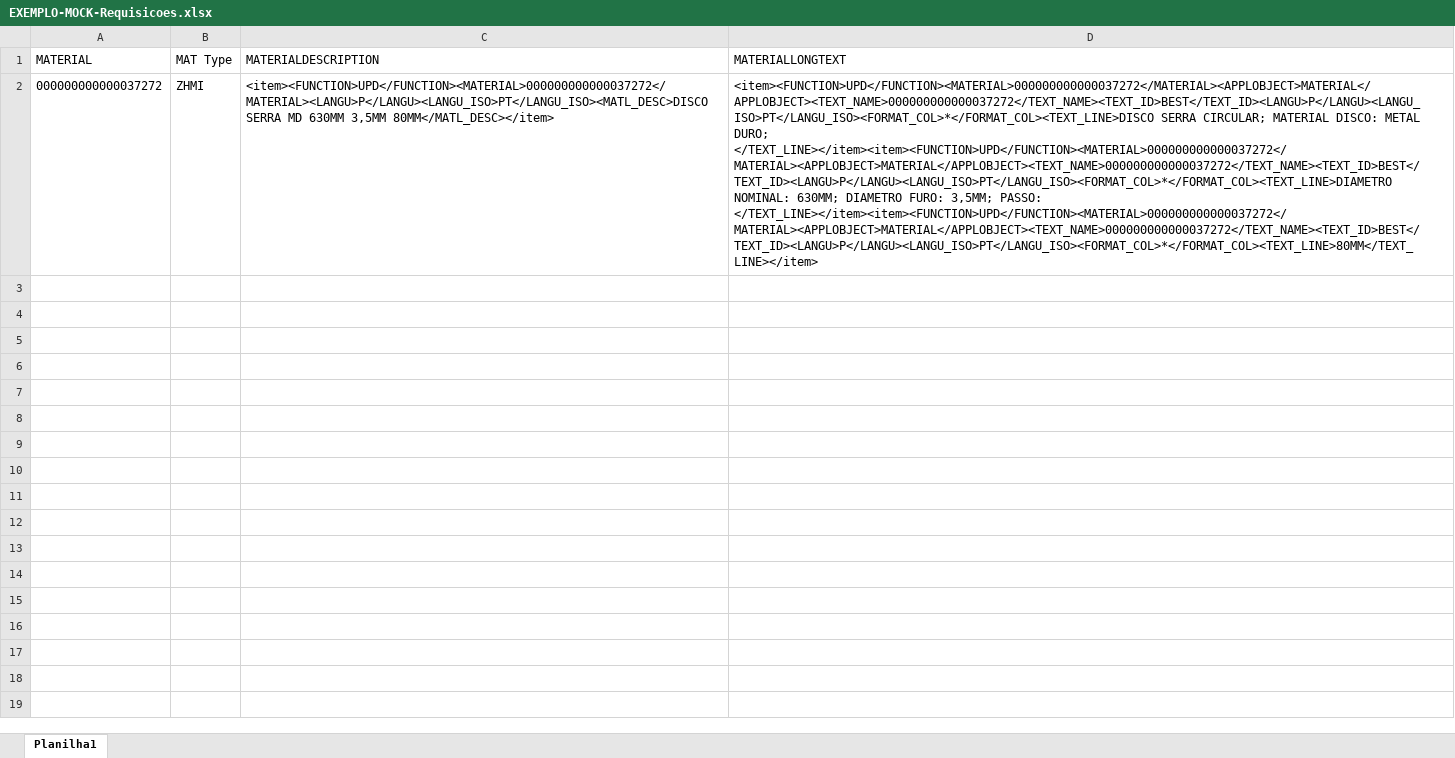
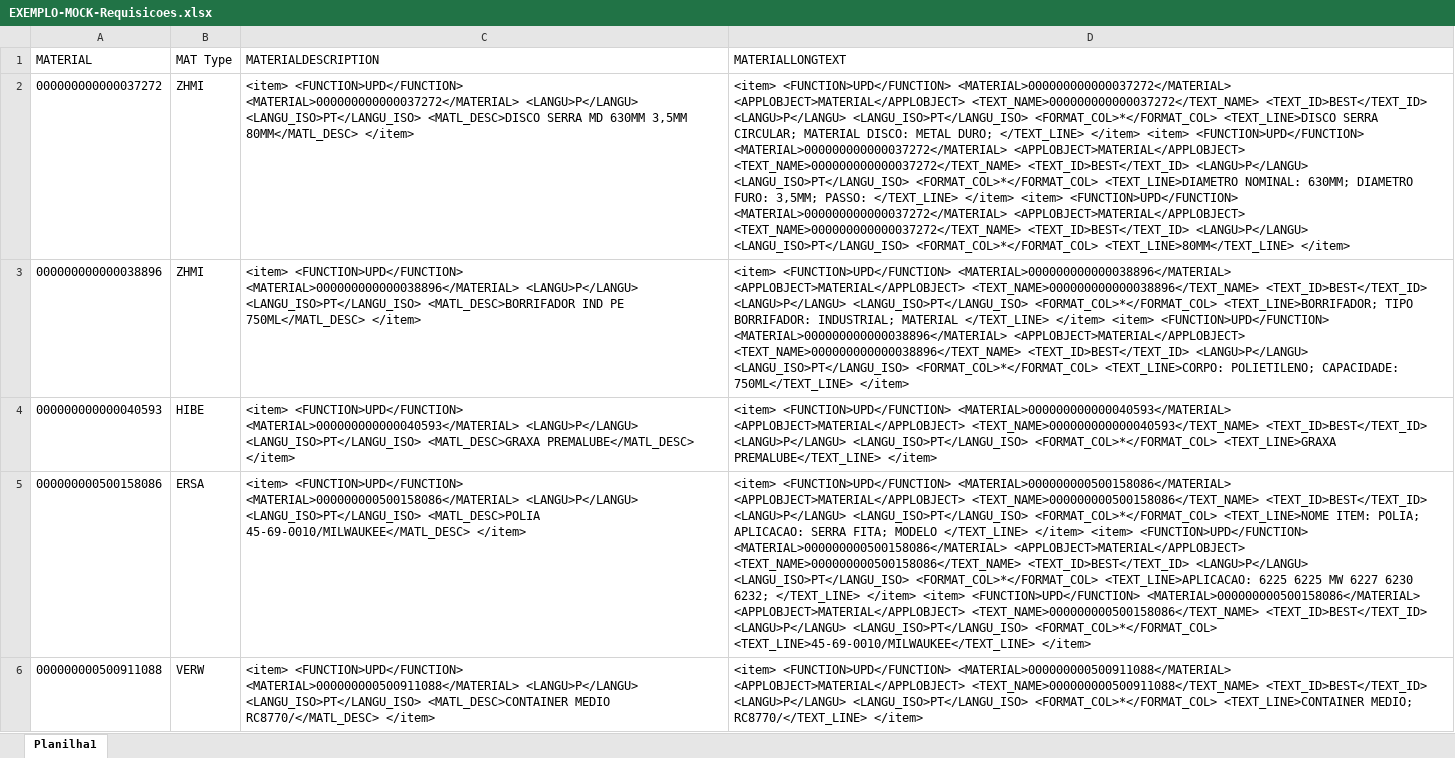
Before and after one commit to LucasSPklass/Explora_Python, an Excel workbook: Inativações SAP - Voestalpine/itens/EXEMPLO-MOCK-Requisicoes.xlsx, sheet Planilha1, drawn as a sheet; only a part is shown; values as stored, in another font and other column widths than the file's, no borders; table styles not drawn; the diff covers the shown part only; the diff names each change by its address in the sheet, - before the commit and + after, or states it on an @@ line.

```diff
--- a/Inativações SAP - Voestalpine/itens/EXEMPLO-MOCK-Requisicoes.xlsx (sheet Planilha1)
+++ b/Inativações SAP - Voestalpine/itens/EXEMPLO-MOCK-Requisicoes.xlsx (sheet Planilha1)
-C2 (MATERIALDESCRIPTION): <item><FUNCTION>UPD</FUNCTION><MATERIAL>000000000000037272</MATERIAL><LANGU>P</LANGU><LANGU_ISO>PT</LANGU_ISO><MATL_DESC>DISCO SERRA MD 630MM 3,5MM 80MM</MATL_DESC></item>
+C2 (MATERIALDESCRIPTION): <item> <FUNCTION>UPD</FUNCTION> <MATERIAL>000000000000037272</MATERIAL> <LANGU>P</LANGU> <LANGU_ISO>PT</LANGU_ISO> <MATL_DESC>DISCO SERRA MD 630MM 3,5MM 80MM</MATL_DESC> </item>
-D2 (MATERIALLONGTEXT): <item><FUNCTION>UPD</FUNCTION><MATERIAL>000000000000037272</MATERIAL><APPLOBJECT>MATERIAL</APPLOBJECT><TEXT_NAME>000000000000037272</TEXT_NAME><TEXT_ID>BEST</TEXT_ID><LANGU>P</LANGU><LANGU_ISO>PT</LANGU_ISO><FORMAT_COL>*</FORMAT_COL><TEXT_LINE>DISCO SERRA CIRCULAR; MATERIAL DISCO: METAL DURO; </TEXT_LINE></item><item><FUNCTION>UPD</FUNCTION><MATERIAL>000000000000037272</MATERIAL><APPLOBJECT>MATERIAL</APPLOBJECT><TEXT_NAME>000000000000037272</TEXT_NAME><TEXT_ID>BEST</TEXT_ID><LANGU>P</LANGU><LANGU_ISO>PT</LANGU_ISO><FORMAT_COL>*</FORMAT_COL><TEXT_LINE>DIAMETRO NOMINAL: 630MM; DIAMETRO FURO: 3,5MM; PASSO: </TEXT_LINE></item><item><FUNCTION>UPD</FUNCTION><MATERIAL>000000000000037272</MATERIAL><APPLOBJECT>MATERIAL</APPLOBJECT><TEXT_NAME>000000000000037272</TEXT_NAME><TEXT_ID>BEST</TEXT_ID><LANGU>P</LANGU><LANGU_ISO>PT</LANGU_ISO><FORMAT_COL>*</FORMAT_COL><TEXT_LINE>80MM</TEXT_LINE></item>
+D2 (MATERIALLONGTEXT): <item> <FUNCTION>UPD</FUNCTION> <MATERIAL>000000000000037272</MATERIAL> <APPLOBJECT>MATERIAL</APPLOBJECT> <TEXT_NAME>000000000000037272</TEXT_NAME> <TEXT_ID>BEST</TEXT_ID> <LANGU>P</LANGU> <LANGU_ISO>PT</LANGU_ISO> <FORMAT_COL>*</FORMAT_COL> <TEXT_LINE>DISCO SERRA CIRCULAR; MATERIAL DISCO: METAL DURO; </TEXT_LINE> </item> <item> <FUNCTION>UPD</FUNCTION> <MATERIAL>000000000000037272</MATERIAL> <APPLOBJECT>MATERIAL</APPLOBJECT> <TEXT_NAME>000000000000037272</TEXT_NAME> <TEXT_ID>BEST</TEXT_ID> <LANGU>P</LANGU> <LANGU_ISO>PT</LANGU_ISO> <FORMAT_COL>*</FORMAT_COL> <TEXT_LINE>DIAMETRO NOMINAL: 630MM; DIAMETRO FURO: 3,5MM; PASSO: </TEXT_LINE> </item> <item> <FUNCTION>UPD</FUNCTION> <MATERIAL>000000000000037272</MATERIAL> <APPLOBJECT>MATERIAL</APPLOBJECT> <TEXT_NAME>000000000000037272</TEXT_NAME> <TEXT_ID>BEST</TEXT_ID> <LANGU>P</LANGU> <LANGU_ISO>PT</LANGU_ISO> <FORMAT_COL>*</FORMAT_COL> <TEXT_LINE>80MM</TEXT_LINE> </item>
+row 3: 000000000000038896 | ZHMI | <item> <FUNCTION>UPD</FUNCTION> <MATERIAL>000000000000038896</MATERIAL> <LANGU>P</LANGU> <LANGU_ISO>PT</LANGU_ISO> <MATL_DESC>BORRIFADOR IND PE 750ML</MATL_DESC> </item> | <item> <FUNCTION>UPD</FUNCTION> <MATERIAL>000000000000038896</MATERIAL> <APPLOBJECT>MATERIAL</APPLOBJECT> <TEXT_NAME>000000000000038896</TEXT_NAME> <TEXT_ID>BEST</TEXT_ID> <LANGU>P</LANGU> <LANGU_ISO>PT</LANGU_ISO> <FORMAT_COL>*</FORMAT_COL> <TEXT_LINE>BORRIFADOR; TIPO BORRIFADOR: INDUSTRIAL; MATERIAL </TEXT_LINE> </item> <item> <FUNCTION>UPD</FUNCTION> <MATERIAL>000000000000038896</MATERIAL> <APPLOBJECT>MATERIAL</APPLOBJECT> <TEXT_NAME>000000000000038896</TEXT_NAME> <TEXT_ID>BEST</TEXT_ID> <LANGU>P</LANGU> <LANGU_ISO>PT</LANGU_ISO> <FORMAT_COL>*</FORMAT_COL> <TEXT_LINE>CORPO: POLIETILENO; CAPACIDADE: 750ML</TEXT_LINE> </item>
+row 4: 000000000000040593 | HIBE | <item> <FUNCTION>UPD</FUNCTION> <MATERIAL>000000000000040593</MATERIAL> <LANGU>P</LANGU> <LANGU_ISO>PT</LANGU_ISO> <MATL_DESC>GRAXA PREMALUBE</MATL_DESC> </item> | <item> <FUNCTION>UPD</FUNCTION> <MATERIAL>000000000000040593</MATERIAL> <APPLOBJECT>MATERIAL</APPLOBJECT> <TEXT_NAME>000000000000040593</TEXT_NAME> <TEXT_ID>BEST</TEXT_ID> <LANGU>P</LANGU> <LANGU_ISO>PT</LANGU_ISO> <FORMAT_COL>*</FORMAT_COL> <TEXT_LINE>GRAXA PREMALUBE</TEXT_LINE> </item>
+row 5: 000000000500158086 | ERSA | <item> <FUNCTION>UPD</FUNCTION> <MATERIAL>000000000500158086</MATERIAL> <LANGU>P</LANGU> <LANGU_ISO>PT</LANGU_ISO> <MATL_DESC>POLIA 45-69-0010/MILWAUKEE</MATL_DESC> </item> | <item> <FUNCTION>UPD</FUNCTION> <MATERIAL>000000000500158086</MATERIAL> <APPLOBJECT>MATERIAL</APPLOBJECT> <TEXT_NAME>000000000500158086</TEXT_NAME> <TEXT_ID>BEST</TEXT_ID> <LANGU>P</LANGU> <LANGU_ISO>PT</LANGU_ISO> <FORMAT_COL>*</FORMAT_COL> <TEXT_LINE>NOME ITEM: POLIA; APLICACAO: SERRA FITA; MODELO </TEXT_LINE> </item> <item> <FUNCTION>UPD</FUNCTION> <MATERIAL>000000000500158086</MATERIAL> <APPLOBJECT>MATERIAL</APPLOBJECT> <TEXT_NAME>000000000500158086</TEXT_NAME> <TEXT_ID>BEST</TEXT_ID> <LANGU>P</LANGU> <LANGU_ISO>PT</LANGU_ISO> <FORMAT_COL>*</FORMAT_COL> <TEXT_LINE>APLICACAO: 6225 6225 MW 6227 6230 6232; </TEXT_LINE> </item> <item> <FUNCTION>UPD</FUNCTION> <MATERIAL>000000000500158086</MATERIAL> <APPLOBJECT>MATERIAL</APPLOBJECT> <TEXT_NAME>000000000500158086</TEXT_NAME> <TEXT_ID>BEST</TEXT_ID> <LANGU>P</LANGU> <LANGU_ISO>PT</LANGU_ISO> <FORMAT_COL>*</FORMAT_COL> <TEXT_LINE>45-69-0010/MILWAUKEE</TEXT_LINE> </item>
+row 6: 000000000500911088 | VERW | <item> <FUNCTION>UPD</FUNCTION> <MATERIAL>000000000500911088</MATERIAL> <LANGU>P</LANGU> <LANGU_ISO>PT</LANGU_ISO> <MATL_DESC>CONTAINER MEDIO RC8770/</MATL_DESC> </item> | <item> <FUNCTION>UPD</FUNCTION> <MATERIAL>000000000500911088</MATERIAL> <APPLOBJECT>MATERIAL</APPLOBJECT> <TEXT_NAME>000000000500911088</TEXT_NAME> <TEXT_ID>BEST</TEXT_ID> <LANGU>P</LANGU> <LANGU_ISO>PT</LANGU_ISO> <FORMAT_COL>*</FORMAT_COL> <TEXT_LINE>CONTAINER MEDIO; RC8770/</TEXT_LINE> </item>
```
Also changed, not shown: 414 added rows elsewhere in this sheet, 4 other files.
